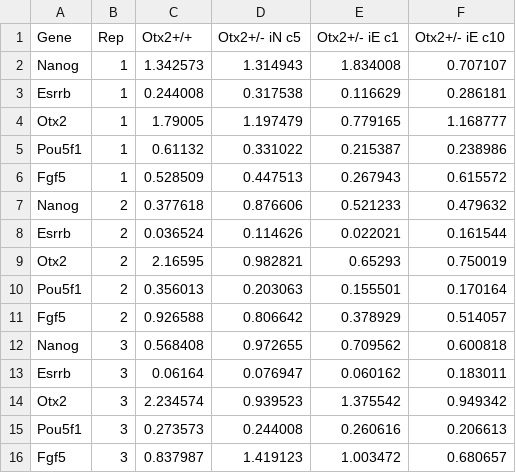
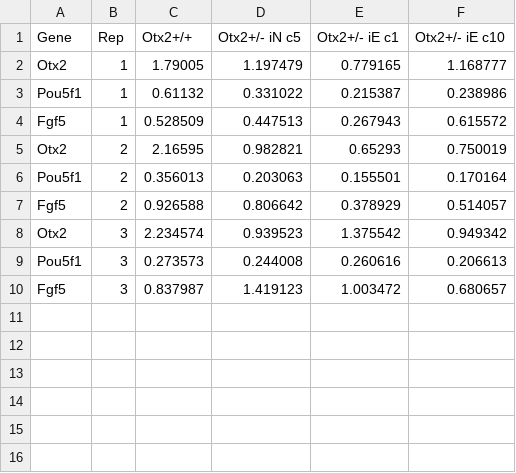
Before and after one commit to MatusV8/Otx2het, a CSV file: Data/Otx2Het_iNiE_EpiLC_qPCR.csv, drawn as a sheet; the diff names each change by its address in the sheet, - before the commit and + after, or states it on an @@ line.

```diff
--- a/Data/Otx2Het_iNiE_EpiLC_qPCR.csv
+++ b/Data/Otx2Het_iNiE_EpiLC_qPCR.csv
-row 2: Nanog | 1 | 1.342573 | 1.314943 | 1.834008 | 0.707107
-row 3: Esrrb | 1 | 0.244008 | 0.317538 | 0.116629 | 0.286181
-row 7: Nanog | 2 | 0.377618 | 0.876606 | 0.521233 | 0.479632
-row 8: Esrrb | 2 | 0.036524 | 0.114626 | 0.022021 | 0.161544
-row 12: Nanog | 3 | 0.568408 | 0.972655 | 0.709562 | 0.600818
-row 13: Esrrb | 3 | 0.06164 | 0.076947 | 0.060162 | 0.183011
```
Also changed, not shown: Data/TgiNiE_PGCLC_D6_qPCR.csv, 9 other files.
